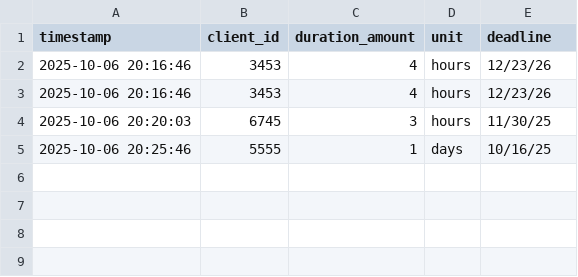
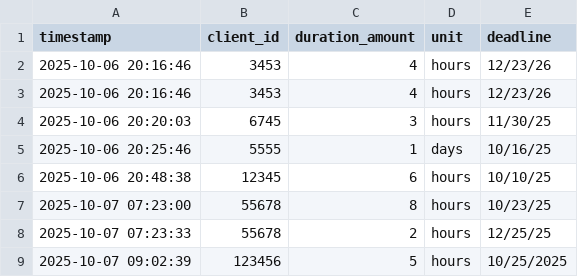
Before and after one commit to jacobmontufar2025/VCRTS-Project, a CSV file: job_entries.csv, drawn as a sheet.

```diff
--- a/job_entries.csv
+++ b/job_entries.csv
@@ -5 +5,5 @@ timestamp,client_id,duration_amount,unit,deadline
 2025-10-06 20:25:46,5555,1,days,10/16/25
+2025-10-06 20:48:38,12345,6,hours,10/10/25
+2025-10-07 07:23:00,55678,8,hours,10/23/25
+2025-10-07 07:23:33,55678,2,hours,12/25/25
+2025-10-07 09:02:39,123456,5,hours,10/25/2025
```
Also changed, not shown: 6 other files.
